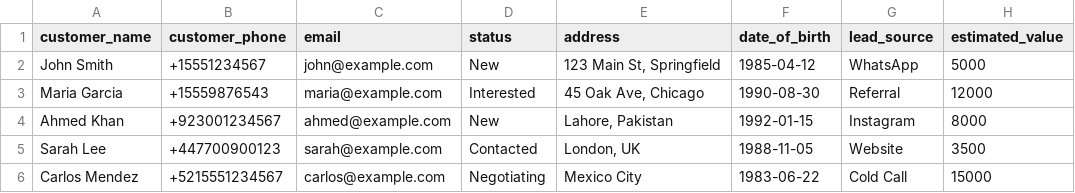
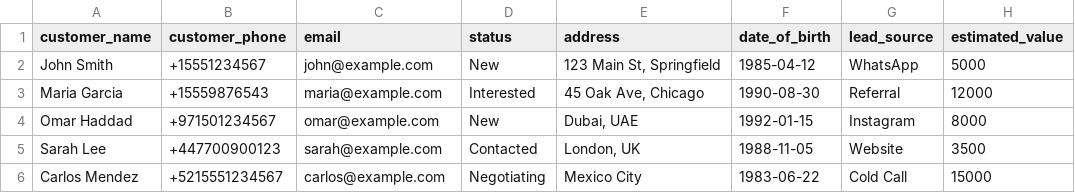
Before and after one commit to sasaeed1/wappflow, a CSV file: wappflow-web/public/leads-template.csv, drawn as a sheet.

```diff
--- a/wappflow-web/public/leads-template.csv
+++ b/wappflow-web/public/leads-template.csv
@@ -3,3 +3,3 @@ John Smith,+15551234567,john@example.com,New,"123 Main St, Springfield",1985-04-
 Maria Garcia,+15559876543,maria@example.com,Interested,"45 Oak Ave, Chicago",1990-08-30,Referral,12000
-Ahmed Khan,+923001234567,ahmed@example.com,New,"Lahore, Pakistan",1992-01-15,Instagram,8000
+Omar Haddad,+971501234567,omar@example.com,New,"Dubai, UAE",1992-01-15,Instagram,8000
 Sarah Lee,+447700900123,sarah@example.com,Contacted,"London, UK",1988-11-05,Website,3500
```
Also changed, not shown: 21 other files.
